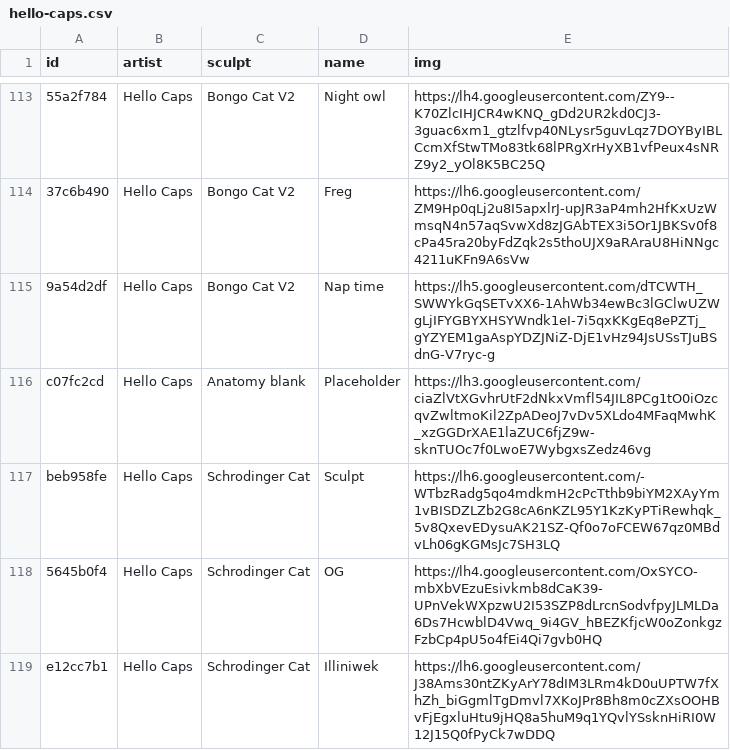
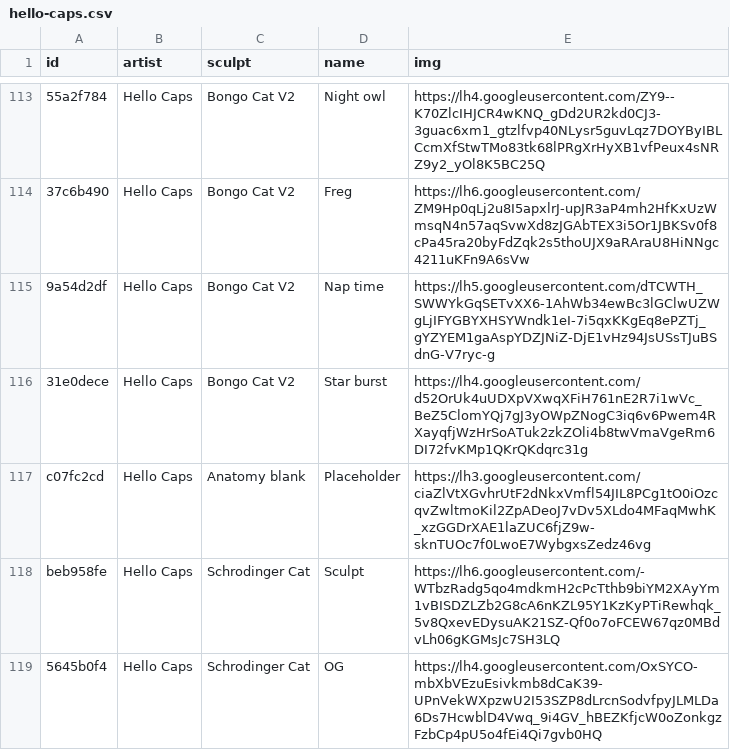
Before and after one commit to keycap-archivist/database, a CSV file: db/hello-caps.csv, drawn as a sheet; only a part is shown, gaps mark what is left out; the shorter side is filled out with more unchanged rows; the diff names each change by its address in the sheet, - before the commit and + after, or states it on an @@ line.

```diff
--- a/db/hello-caps.csv
+++ b/db/hello-caps.csv
+row 116: 31e0dece | Hello Caps | Bongo Cat V2 | Star burst | https://lh4.googleusercontent.com/d52OrUk4uUDXpVXwqXFiH761nE2R7i1wVc_BeZ5ClomYQj7gJ3yOWpZNogC3iq6v6Pwem4RXayqfjWzHrSoATuk2zkZOli4b8twVmaVgeRm6DI72fvKMp1QKrQKdqrc31g
```
Also changed, not shown: db/bkm-caps.csv, db/brewcaps.csv, 13 other files.
